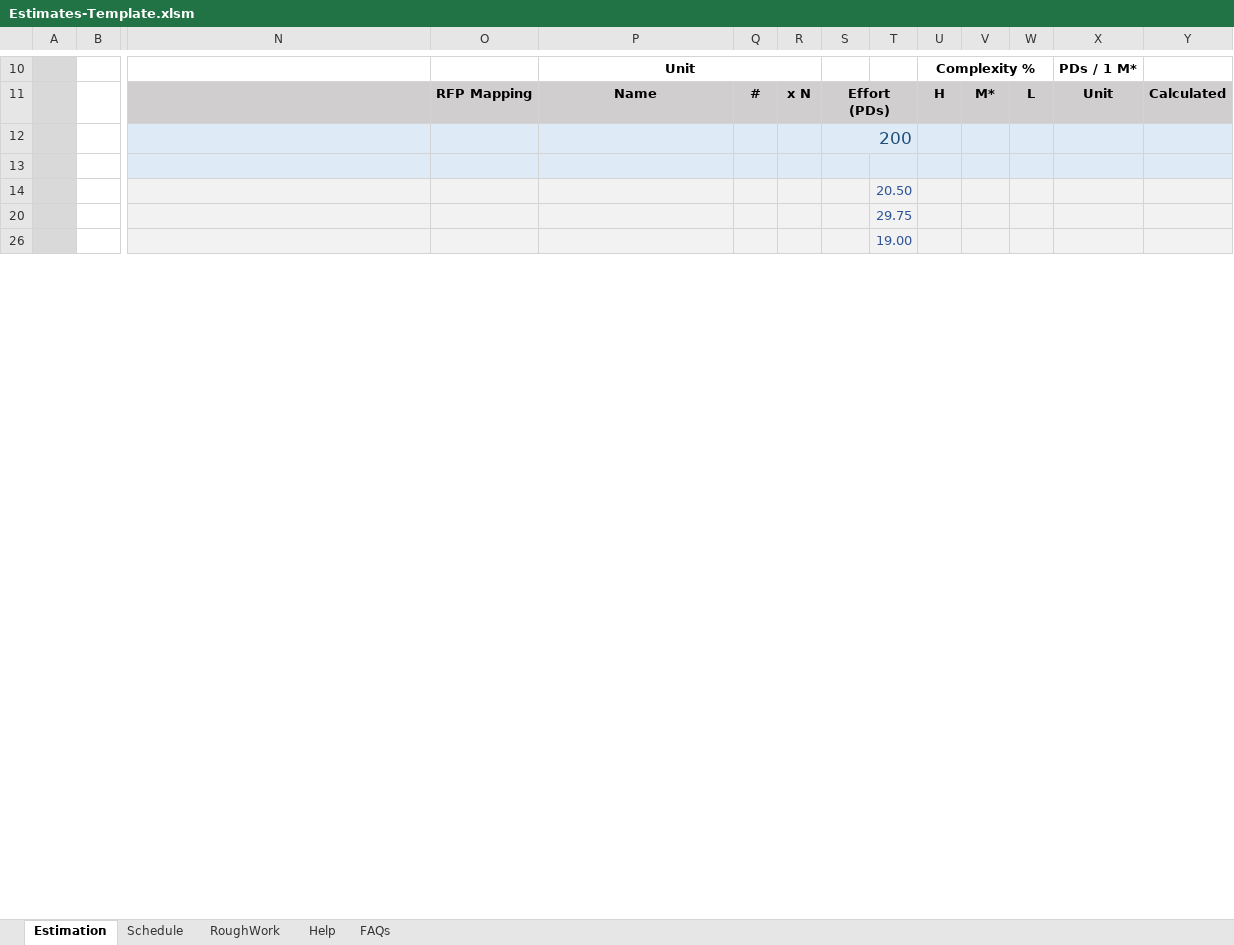
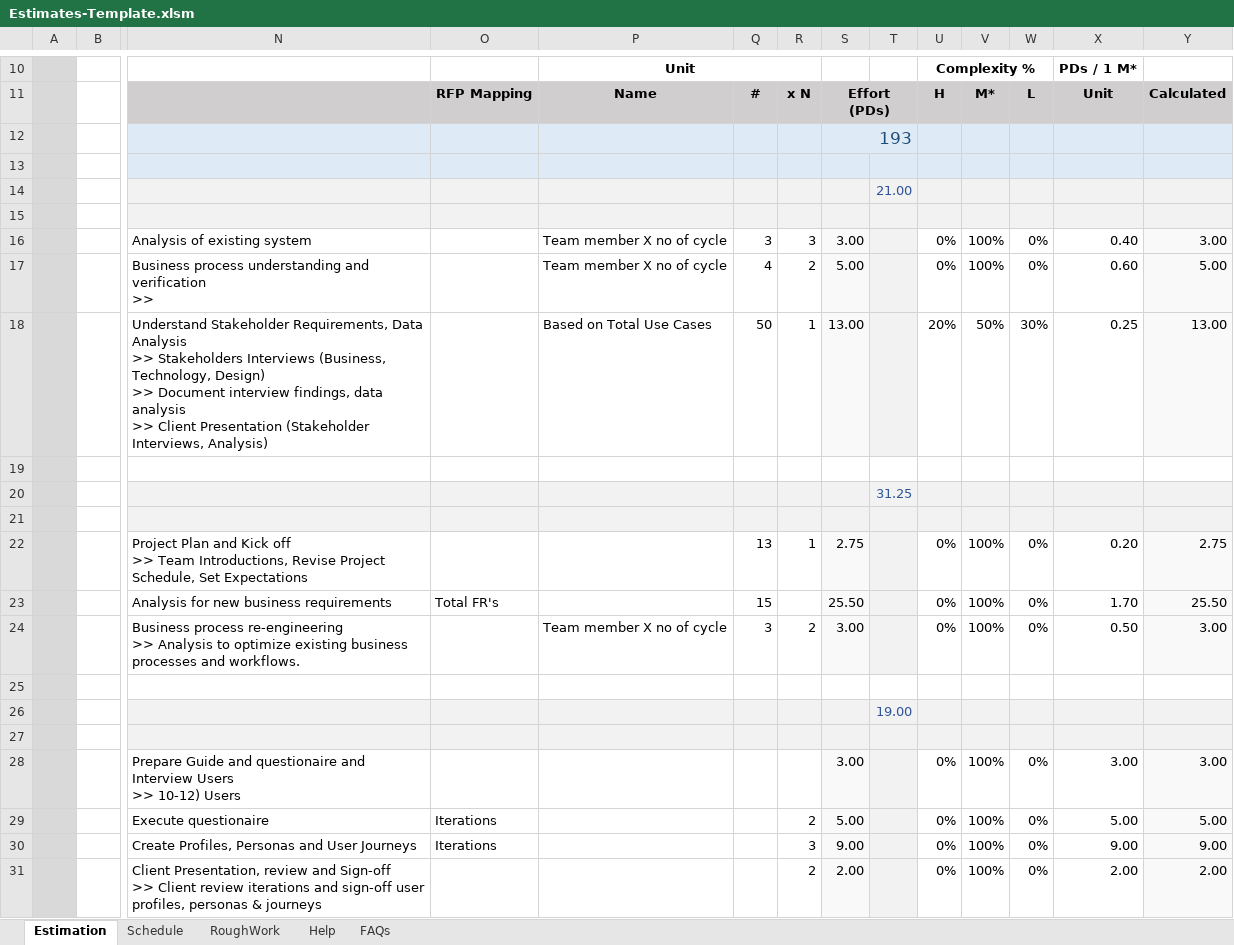
Before and after one commit to sanjeet1827/eClaim-Artifacts, an Excel workbook: Estimates-Template.xlsm, sheet Estimation, drawn as a sheet; only a part is shown, gaps mark what is left out; values as stored, in another font and other column widths than the file's, no borders; charts and pictures and conditional formats not drawn; rows hold the shown columns only; ↵ is a line break in a cell; the diff covers the shown part only; the diff names each change by its address in the sheet, - before the commit and + after, or states it on an @@ line.

Commit message:
Add files via upload

```diff
--- a/Estimates-Template.xlsm (sheet Estimation)
+++ b/Estimates-Template.xlsm (sheet Estimation)
-S12: 200
+S12: 193
-T14: 20.50
+T14: 21.00
+row 15: T2
+row 16: A |  | Analysis of existing system |  | Team member X no of cycle | 3 | 3 | 3.00 |  | 0% | 100% | 0% | 0.40 | 3.00
+row 17: A |  | Business process understanding and verification ↵ >> |  | Team member X no of cycle | 4 | 2 | 5.00 |  | 0% | 100% | 0% | 0.60 | 5.00
+row 18: A |  | Understand Stakeholder Requirements, Data Analysis ↵ >> Stakeholders Interviews (Business, Technology, Design) ↵ >> Document interview findings, data analysis ↵ >> Client Presentation (Stakeholder Interviews, Analysis) |  | Based on Total Use Cases | 50 | 1 | 13.00 |  | 20% | 50% | 30% | 0.25 | 13.00
+row 19: T3
-T20: 29.75
+T20: 31.25
+row 21: T2
@@ row 22 unhidden: A |  | Project Plan and Kick off ↵ >> Team Introductions, Revise Project Schedule, Set Expectations |  |  | 13 | 1 | 2.75 |  | 0% | 100% | 0% | 0.20 | 2.75 @@
+row 23: A |  | Analysis for new business requirements | Total FR's |  | 15 |  | 25.50 |  | 0% | 100% | 0% | 1.70 | 25.50
+row 24: A |  | Business process re-engineering ↵ >> Analysis to optimize existing business processes and workflows. |  | Team member X no of cycle | 3 | 2 | 3.00 |  | 0% | 100% | 0% | 0.50 | 3.00
+row 25: T3
+row 27: T2
+row 28: A |  | Prepare Guide and questionaire and Interview Users ↵ >> 10-12) Users |  |  |  |  | 3.00 |  | 0% | 100% | 0% | 3.00 | 3.00
+row 29: A |  | Execute questionaire | Iterations |  |  | 2 | 5.00 |  | 0% | 100% | 0% | 5.00 | 5.00
+row 30: A |  | Create Profiles, Personas and User Journeys | Iterations |  |  | 3 | 9.00 |  | 0% | 100% | 0% | 9.00 | 9.00
+row 31: A |  | Client Presentation, review and Sign-off ↵ >> Client review iterations and sign-off user profiles, personas & journeys |  |  |  | 2 | 2.00 |  | 0% | 100% | 0% | 2.00 | 2.00
```
Also changed, not shown: 65 added rows, 17 hidden or unhidden rows and 9 edited cells elsewhere in this sheet, formulas that keep their value, hidden cells, charts or pictures.
